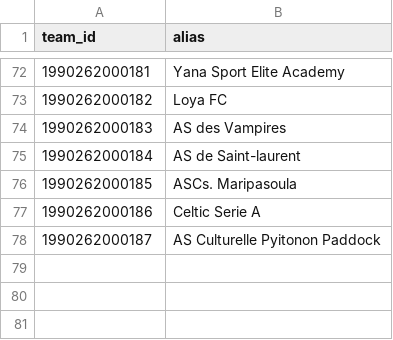
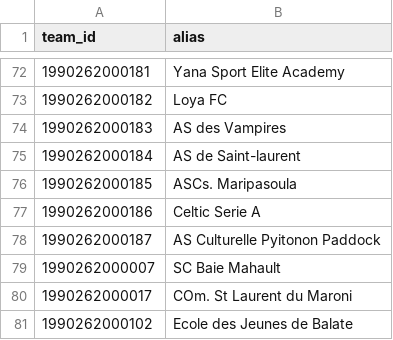
Before and after one commit to MMMMMMD31/mmd31-wavy-flags, a CSV file: audit/outremer-2026-27/guadeloupe_guyane_aliases.csv, drawn as a sheet; only a part is shown, gaps mark what is left out; the diff names each change by its address in the sheet, - before the commit and + after, or states it on an @@ line.

Commit message:
Add three grounded Guadeloupe/Guyane club aliases for missing crests

```diff
--- a/audit/outremer-2026-27/guadeloupe_guyane_aliases.csv
+++ b/audit/outremer-2026-27/guadeloupe_guyane_aliases.csv
+row 79: 1990262000007 | SC Baie Mahault
+row 80: 1990262000017 | COm. St Laurent du Maroni
+row 81: 1990262000102 | Ecole des Jeunes de Balate
```
